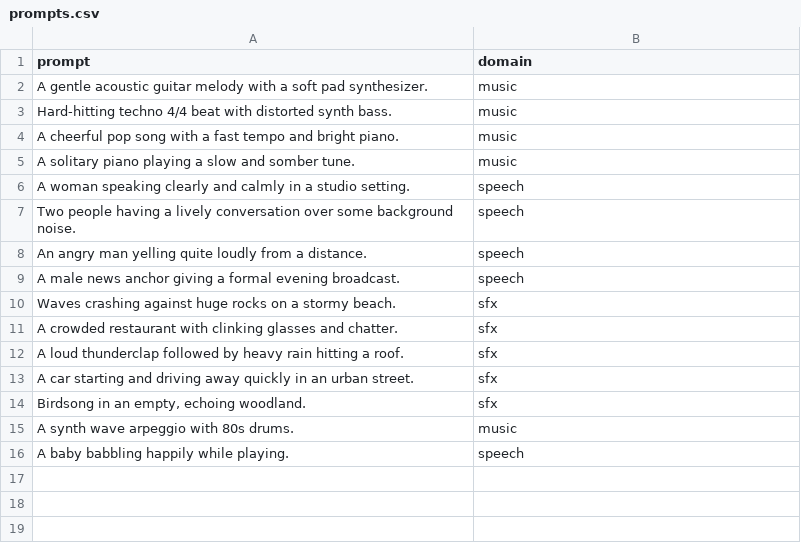
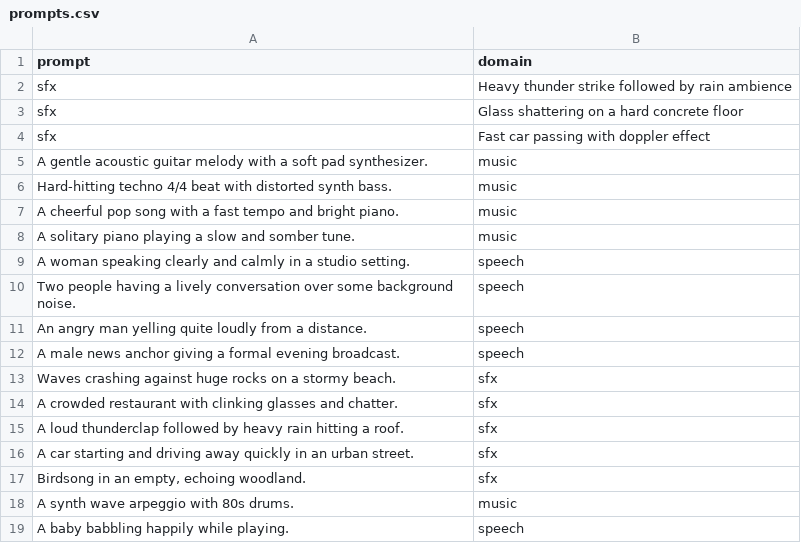
Before and after one commit to mona309/GenAi_Team8_337_339_906, a CSV file: data/prompts.csv, drawn as a sheet.

```diff
--- a/data/prompts.csv
+++ b/data/prompts.csv
@@ -1,2 +1,5 @@
 prompt,domain
+sfx,"Heavy thunder strike followed by rain ambience"
+sfx,"Glass shattering on a hard concrete floor"
+sfx,"Fast car passing with doppler effect"
 "A gentle acoustic guitar melody with a soft pad synthesizer.",music
```
Also changed, not shown: outputs/results_table.csv, 6 other files.
